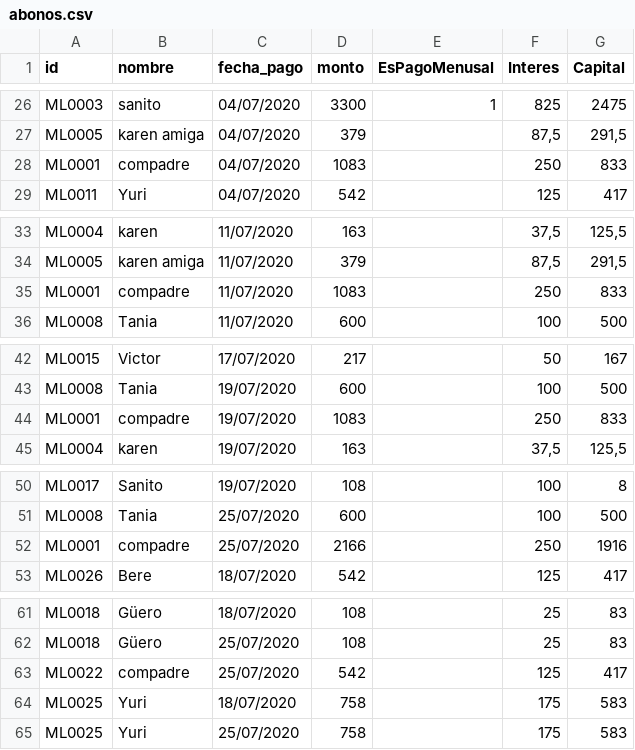
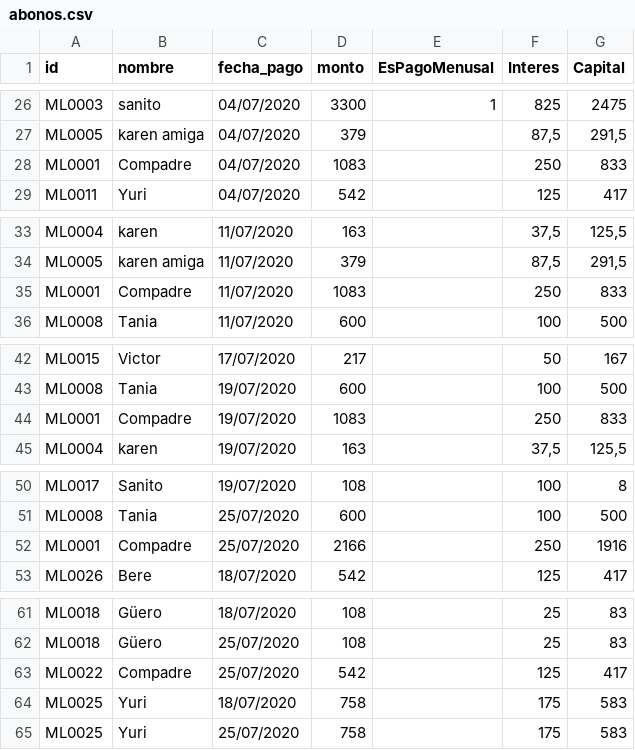
Before and after one commit to lrangel82/pagaML, a CSV file: db/abonos.csv, drawn as a sheet; only a part is shown, gaps mark what is left out; the diff covers the shown part only.

```diff
--- a/db/abonos.csv
+++ b/db/abonos.csv
@@ -27,3 +27,3 @@ ML0003,sanito,04/07/2020,3300,1,825,2475
 ML0005,karen amiga,04/07/2020,379,,"87,5","291,5"
-ML0001,compadre,04/07/2020,1083,,250,833
+ML0001,Compadre,04/07/2020,1083,,250,833
 ML0011,Yuri,04/07/2020,542,,125,417
@@ -34,3 +34,3 @@ ML0004,karen,11/07/2020,163,,"37,5","125,5"
 ML0005,karen amiga,11/07/2020,379,,"87,5","291,5"
-ML0001,compadre,11/07/2020,1083,,250,833
+ML0001,Compadre,11/07/2020,1083,,250,833
 ML0008,Tania,11/07/2020,600,,100,500
@@ -43,3 +43,3 @@ ML0015,Victor,17/07/2020,217,,50,167
 ML0008,Tania,19/07/2020,600,,100,500
-ML0001,compadre,19/07/2020,1083,,250,833
+ML0001,Compadre,19/07/2020,1083,,250,833
 ML0004,karen,19/07/2020,163,,"37,5","125,5"
@@ -51,3 +51,3 @@ ML0017,Sanito,19/07/2020,108,,100,8
 ML0008,Tania,25/07/2020,600,,100,500
-ML0001,compadre,25/07/2020,2166,,250,1916
+ML0001,Compadre,25/07/2020,2166,,250,1916
 ML0026,Bere,18/07/2020,542,,125,417
@@ -62,3 +62,3 @@ ML0018,Güero ,18/07/2020,108,,25,83
 ML0018,Güero ,25/07/2020,108,,25,83
-ML0022,compadre,25/07/2020,542,,125,417
+ML0022,Compadre,25/07/2020,542,,125,417
 ML0025,Yuri,18/07/2020,758,,175,583
```
Also changed, not shown: 6 added rows and 13 edited cells elsewhere in this file, db/prestamos.csv, 8 other files.
